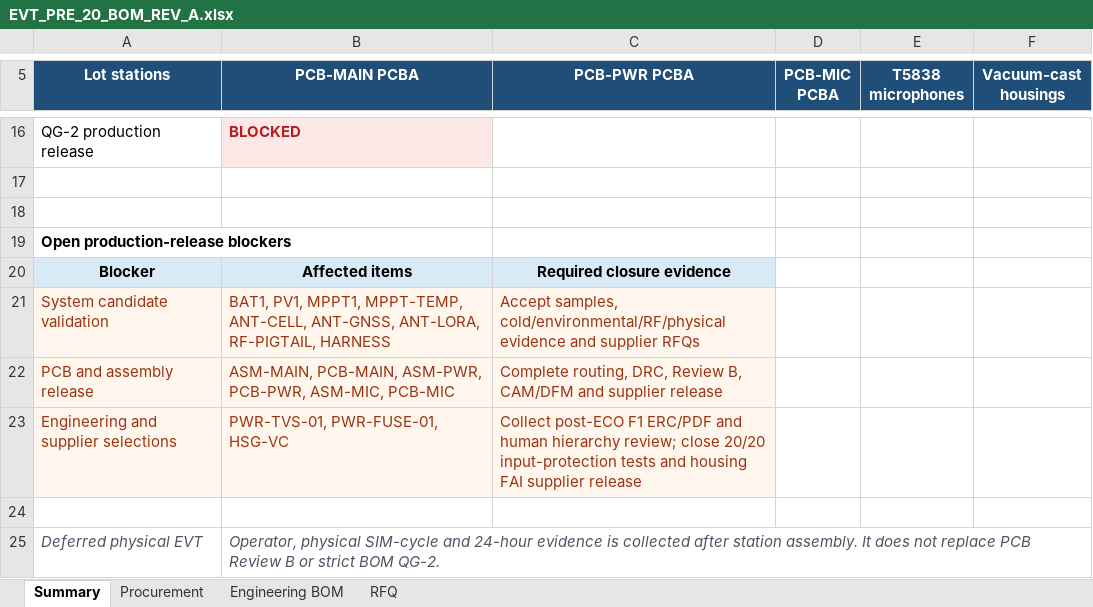
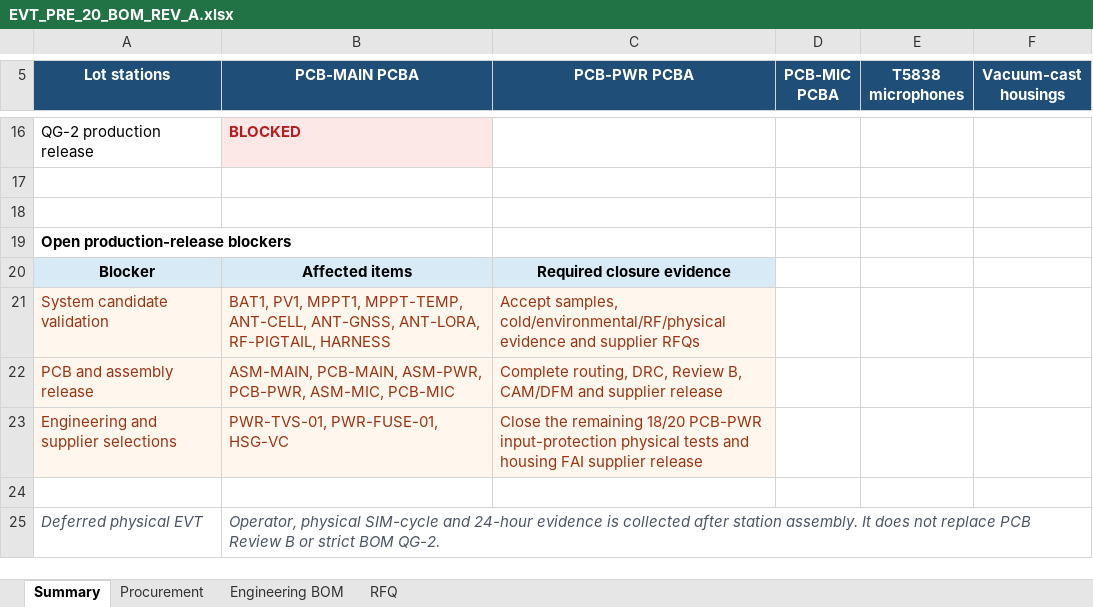
Before and after one commit to skif-ops/rs-zs-bpla, an Excel workbook: hardware/EVT_PRE_20_BOM_REV_A.xlsx, sheet Summary, drawn as a sheet; only a part is shown, gaps mark what is left out; values as stored, in another font and other column widths than the file's, no borders; the diff names each change by its address in the sheet, - before the commit and + after, or states it on an @@ line.

Commit message:
pcb-pwr: record active hierarchy acceptance

```diff
--- a/hardware/EVT_PRE_20_BOM_REV_A.xlsx (sheet Summary)
+++ b/hardware/EVT_PRE_20_BOM_REV_A.xlsx (sheet Summary)
-C23 (PCB-PWR PCBA): Collect post-ECO F1 ERC/PDF and human hierarchy review; close 20/20 input-protection tests and…
+C23 (PCB-PWR PCBA): Close the remaining 18/20 PCB-PWR input-protection physical tests and…
```
Also changed, not shown: sheet Engineering BOM, sheet Procurement, 30 other files.
